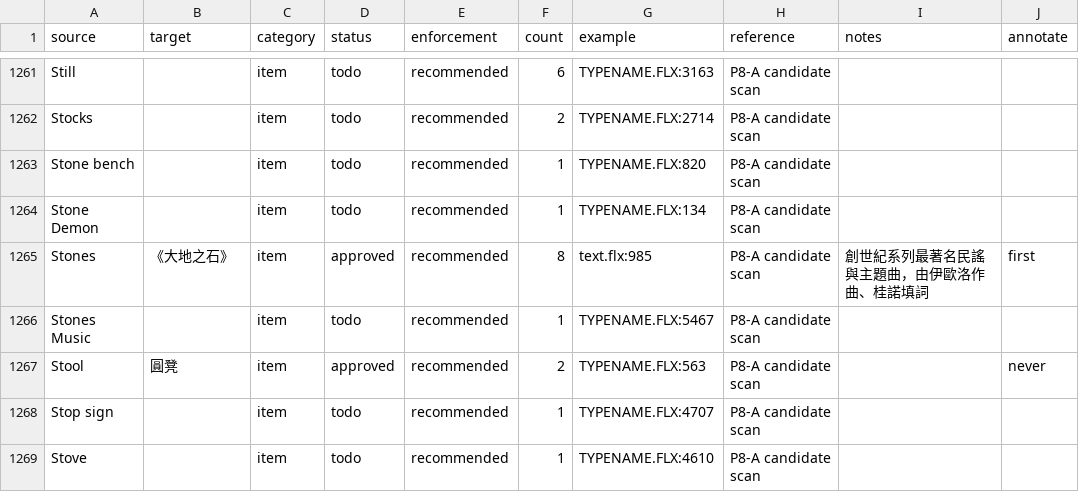
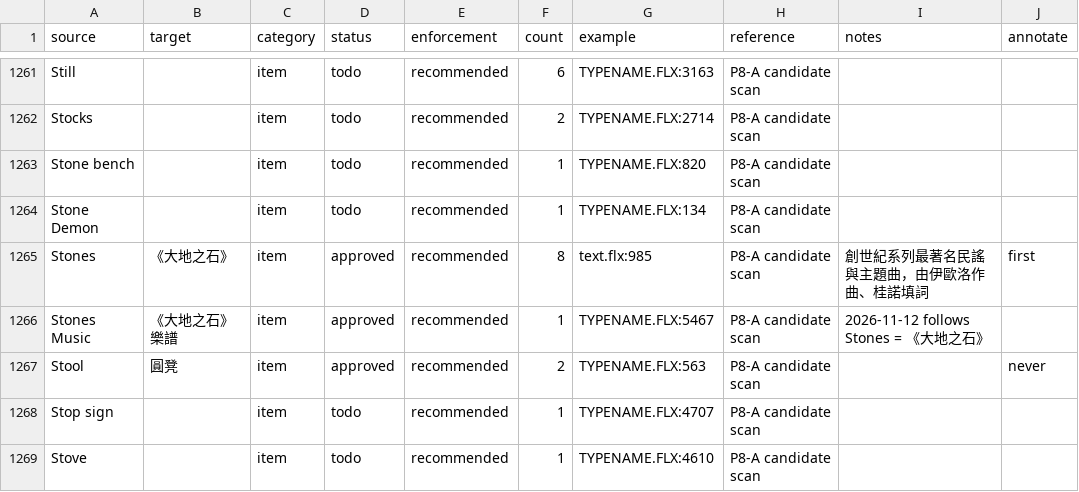
Before and after one commit to IsleFan/Ultima-9-for-zh, a CSV file: translation/glossary/U9_TERMS.csv, drawn as a sheet; only a part is shown, gaps mark what is left out.

```diff
--- a/translation/glossary/U9_TERMS.csv
+++ b/translation/glossary/U9_TERMS.csv
@@ -1265,3 +1265,3 @@ Stone Demon,,item,todo,recommended,1,TYPENAME.FLX:134,P8-A candidate scan,,
 Stones,《大地之石》,item,approved,recommended,8,text.flx:985,P8-A candidate scan,創世紀系列最著名民謠與主題曲，由伊歐洛作曲、桂諾填詞,first
-Stones Music,,item,todo,recommended,1,TYPENAME.FLX:5467,P8-A candidate scan,,
+Stones Music,《大地之石》樂譜,item,approved,recommended,1,TYPENAME.FLX:5467,P8-A candidate scan,2026-11-12 follows Stones = 《大地之石》,
 Stool,圓凳,item,approved,recommended,2,TYPENAME.FLX:563,P8-A candidate scan,,never
```
Also changed, not shown: 1 other file.
